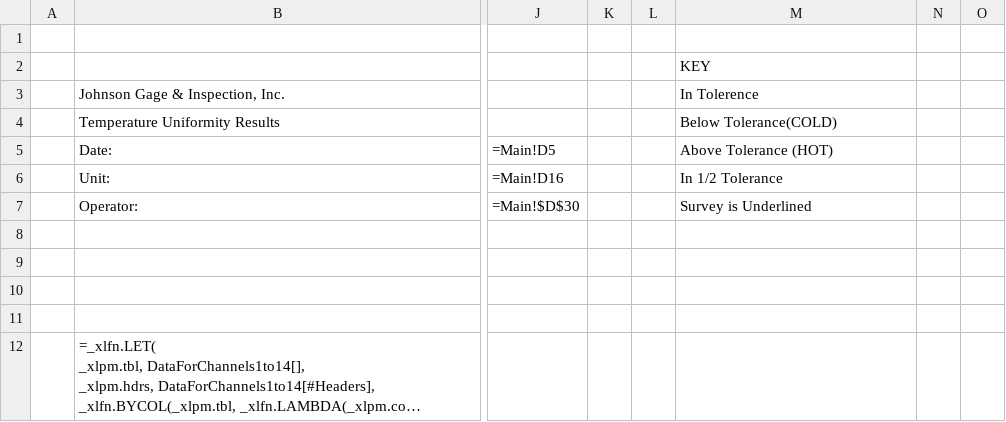
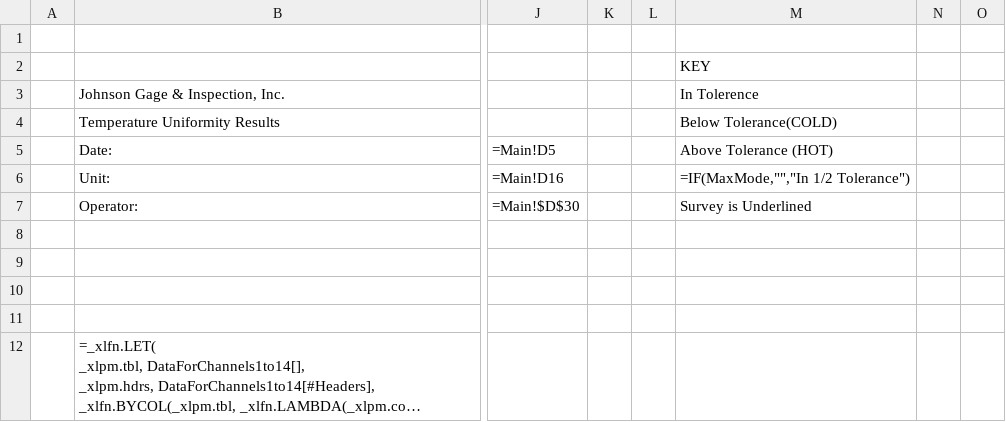
Before and after one commit to Johnson-Gage-Inspection-Inc/xl-TUS, a CSV file: exploded/New TUS (Beta)/sheets/Data_Sheet.csv, drawn as a sheet; only a part is shown, gaps mark what is left out; long unchanged cells end in …; the diff names each change by its address in the sheet, - before the commit and + after, or states it on an @@ line.

Commit message:
Catch-up Data_Sheet files to include conditional logic for tolerance checks

```diff
--- a/exploded/New TUS (Beta)/sheets/Data_Sheet.csv
+++ b/exploded/New TUS (Beta)/sheets/Data_Sheet.csv
-M6: In 1/2 Tolerance
+M6: =IF(MaxMode,"","In 1/2 Tolerance")
```
Also changed, not shown: exploded/New TUS (Beta)/sheets/Data_Sheet_15_28.csv, exploded/New TUS (Beta)/sheets/Data_Sheet_29_40.csv.
